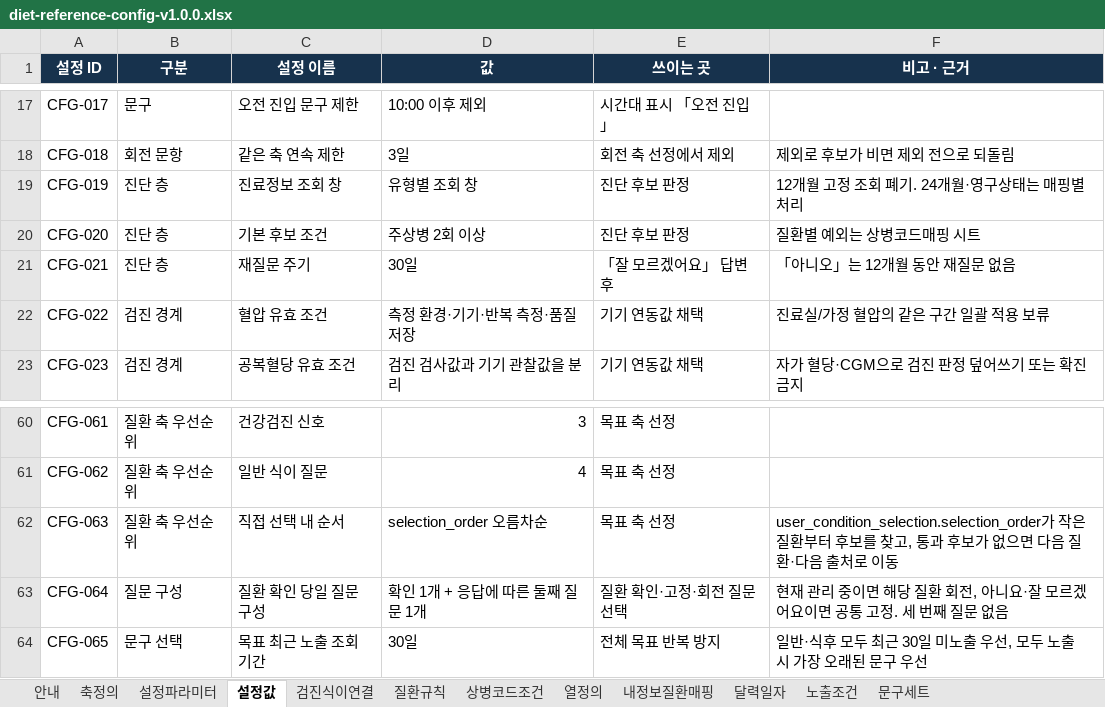
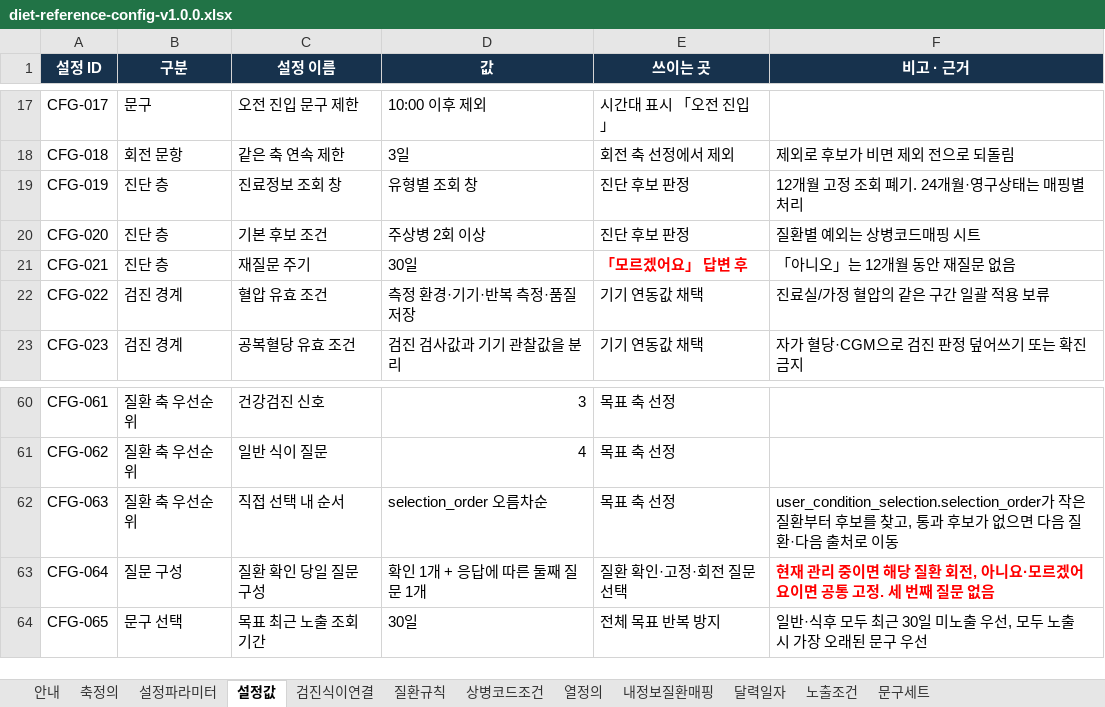
Before and after one commit to srleeinkorea/maireport-rsna-demo-k7x9m2q8v4n6, an Excel workbook: files/diet-reference-config-v1.0.0.xlsx, sheet 설정값, drawn as a sheet; only a part is shown, gaps mark what is left out; values as stored, in another font and other column widths than the file's, no borders; table styles not drawn; the diff names each change by its address in the sheet, - before the commit and + after, or states it on an @@ line.

```diff
--- a/files/diet-reference-config-v1.0.0.xlsx (sheet 설정값)
+++ b/files/diet-reference-config-v1.0.0.xlsx (sheet 설정값)
-E21 (쓰이는 곳): 「잘 모르겠어요」 답변 후
+E21 (쓰이는 곳): 「모르겠어요」 답변 후
@@ E21 bold: off → on, text colour: black → #FF0000 @@
-F63 (비고 · 근거): …아니요·잘 모르겠어…
+F63 (비고 · 근거): …아니요·모르겠어…
@@ F63 bold: off → on, text colour: black → #FF0000 @@
```
Also changed, not shown: sheet 안내, sheet 축정의, files/diet-data-contract-v1.0.1.xlsx, 5 other files.
